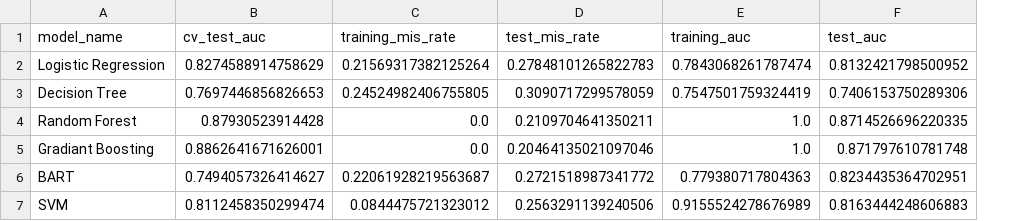
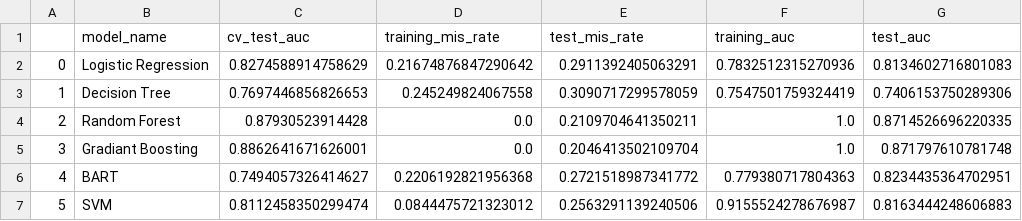
Before and after one commit to arturcgs/masters-project, a CSV file: main_project/notebooks/model_creation/fda_approved_vs_pdb/02_models/final_results/models_results_rdkit.csv, drawn as a sheet; addresses are those after the commit; the diff names each change by its address in the sheet, - before the commit and + after, or states it on an @@ line.

Commit message:
fixed logistic regression for fda approved for rdkit

```diff
--- a/main_project/notebooks/model_creation/fda_approved_vs_pdb/02_models/final_results/models_results_rdkit.csv
+++ b/main_project/notebooks/model_creation/fda_approved_vs_pdb/02_models/final_results/models_results_rdkit.csv
+column A, rows 2-7: 0 | 1 | 2 | 3 | 4 | 5
-D2 (training_mis_rate): 0.21569317382125264
+D2 (training_mis_rate): 0.21674876847290642
-E2 (test_mis_rate): 0.27848101265822783
+E2 (test_mis_rate): 0.2911392405063291
-F2 (training_auc): 0.7843068261787474
+F2 (training_auc): 0.7832512315270936
-G2 (test_auc): 0.8132421798500952
+G2 (test_auc): 0.8134602716801083
-D3 (training_mis_rate): 0.24524982406755805
+D3 (training_mis_rate): 0.245249824067558
-E5 (test_mis_rate): 0.20464135021097046
+E5 (test_mis_rate): 0.2046413502109704
-D6 (training_mis_rate): 0.22061928219563687
+D6 (training_mis_rate): 0.2206192821956368
-F7 (training_auc): 0.9155524278676989
+F7 (training_auc): 0.9155524278676987
```
Also changed, not shown: 11 other files.
